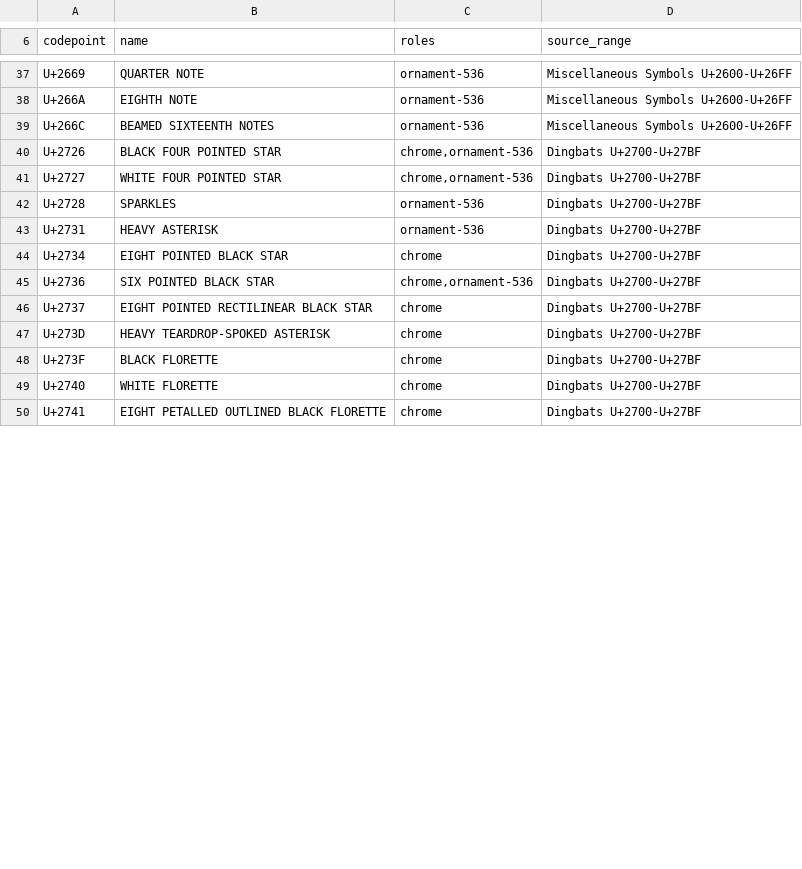
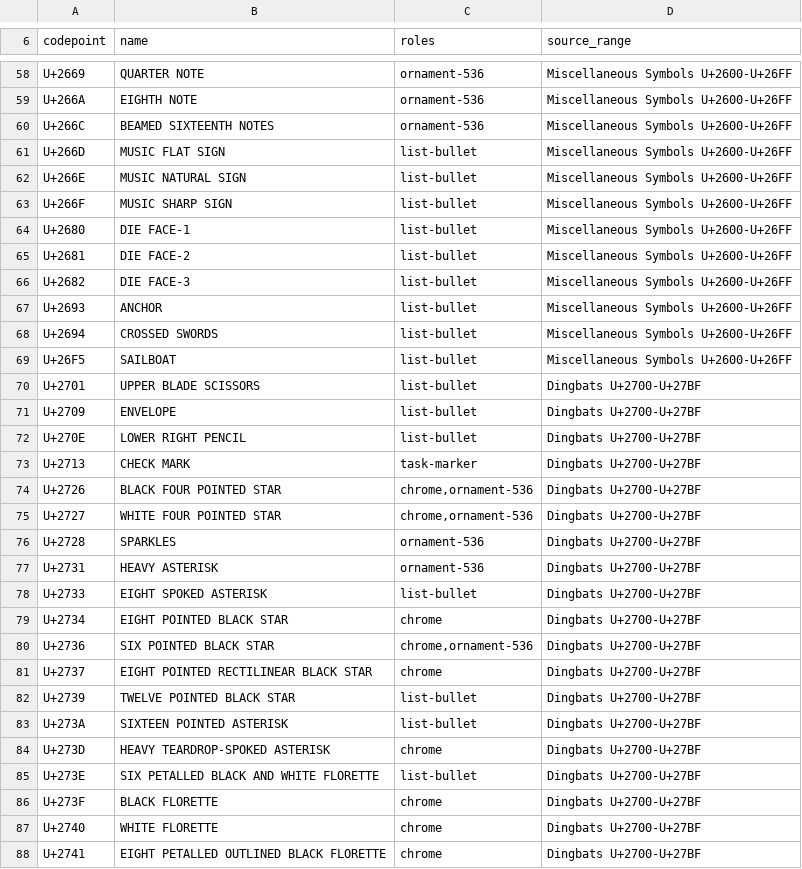
Before and after one commit to Frank-P-Lu/awl-editor, a TSV file: assets/fonts/AwlMarks.roster.tsv, drawn as a sheet; only a part is shown, gaps mark what is left out; the diff covers the shown part only; the diff names each change by its address in the sheet, - before the commit and + after, or states it on an @@ line.

Commit message:
render: distinguish list and task ornaments

```diff
--- a/assets/fonts/AwlMarks.roster.tsv
+++ b/assets/fonts/AwlMarks.roster.tsv
+row 61: U+266D | MUSIC FLAT SIGN | list-bullet | Miscellaneous Symbols U+2600-U+26FF
+row 62: U+266E | MUSIC NATURAL SIGN | list-bullet | Miscellaneous Symbols U+2600-U+26FF
+row 63: U+266F | MUSIC SHARP SIGN | list-bullet | Miscellaneous Symbols U+2600-U+26FF
+row 64: U+2680 | DIE FACE-1 | list-bullet | Miscellaneous Symbols U+2600-U+26FF
+row 65: U+2681 | DIE FACE-2 | list-bullet | Miscellaneous Symbols U+2600-U+26FF
+row 66: U+2682 | DIE FACE-3 | list-bullet | Miscellaneous Symbols U+2600-U+26FF
+row 67: U+2693 | ANCHOR | list-bullet | Miscellaneous Symbols U+2600-U+26FF
+row 68: U+2694 | CROSSED SWORDS | list-bullet | Miscellaneous Symbols U+2600-U+26FF
+row 69: U+26F5 | SAILBOAT | list-bullet | Miscellaneous Symbols U+2600-U+26FF
+row 70: U+2701 | UPPER BLADE SCISSORS | list-bullet | Dingbats U+2700-U+27BF
+row 71: U+2709 | ENVELOPE | list-bullet | Dingbats U+2700-U+27BF
+row 72: U+270E | LOWER RIGHT PENCIL | list-bullet | Dingbats U+2700-U+27BF
+row 73: U+2713 | CHECK MARK | task-marker | Dingbats U+2700-U+27BF
+row 78: U+2733 | EIGHT SPOKED ASTERISK | list-bullet | Dingbats U+2700-U+27BF
+row 82: U+2739 | TWELVE POINTED BLACK STAR | list-bullet | Dingbats U+2700-U+27BF
+row 83: U+273A | SIXTEEN POINTED ASTERISK | list-bullet | Dingbats U+2700-U+27BF
+row 85: U+273E | SIX PETALLED BLACK AND WHITE FLORETTE | list-bullet | Dingbats U+2700-U+27BF
```
Also changed, not shown: 27 added rows and 2 edited cells elsewhere in this file, 36 other files.
